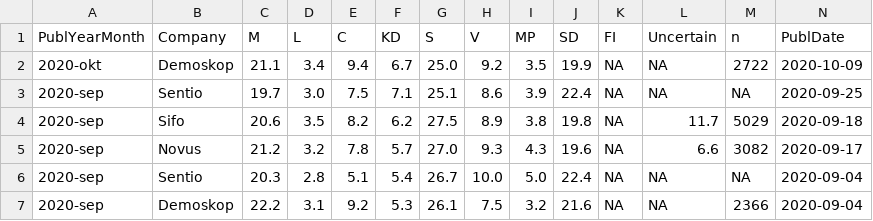
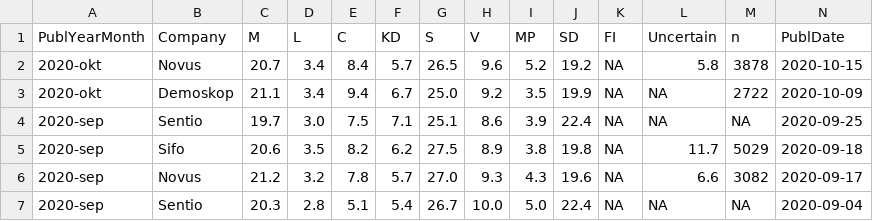
Before and after one commit to MansMeg/SwedishPolls, a CSV file: Data/Polls.csv, drawn as a sheet; only a part is shown; the shorter side is filled out with more unchanged rows; rows hold the shown columns only; the diff names each change by its address in the sheet, - before the commit and + after, or states it on an @@ line.

Commit message:
Novus

```diff
--- a/Data/Polls.csv
+++ b/Data/Polls.csv
+row 2: 2020-okt | Novus | 20.7 | 3.4 | 8.4 | 5.7 | 26.5 | 9.6 | 5.2 | 19.2 | NA | 5.8 | 3878 | 2020-10-15
```
